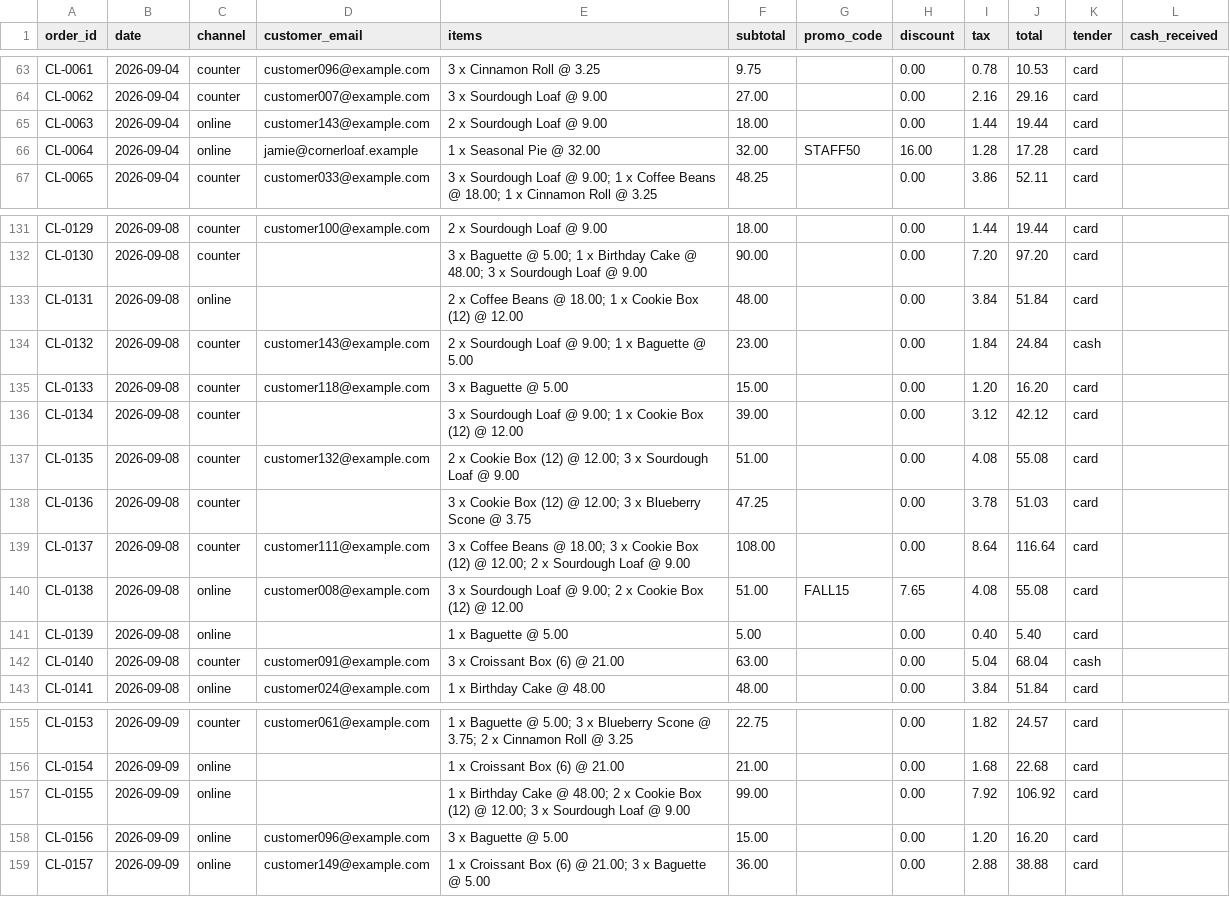
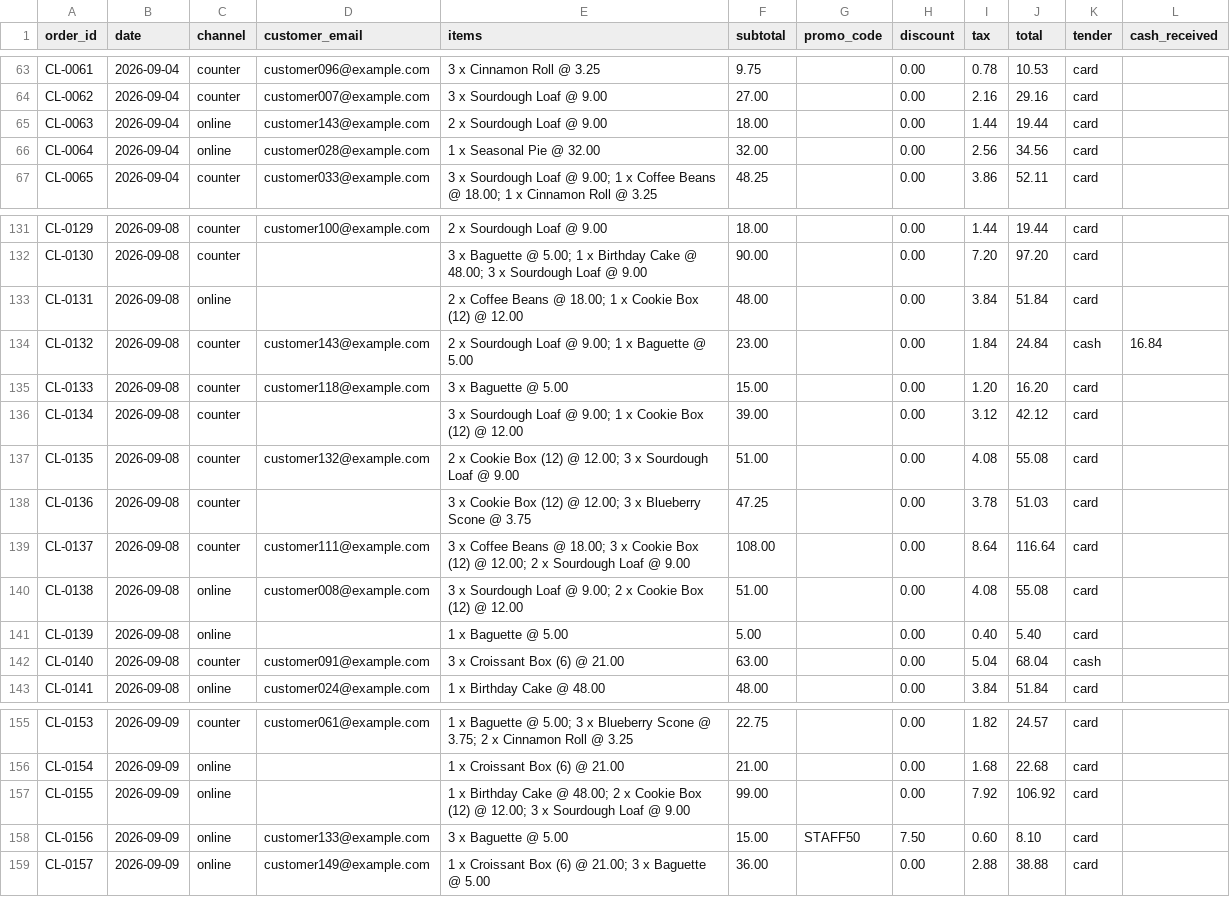
Before and after one commit to romeodiaz/mainstreetbench, a CSV file: example-workspace/books/register_export_sep01-15.csv, drawn as a sheet; only a part is shown, gaps mark what is left out; the diff covers the shown part only.

```diff
--- a/example-workspace/books/register_export_sep01-15.csv
+++ b/example-workspace/books/register_export_sep01-15.csv
@@ -65,3 +65,3 @@ CL-0062,2026-09-04,counter,customer007@example.com,3 x Sourdough Loaf @ 9.00,27.
 CL-0063,2026-09-04,online,customer143@example.com,2 x Sourdough Loaf @ 9.00,18.00,,0.00,1.44,19.44,card,
-CL-0064,2026-09-04,online,jamie@cornerloaf.example,1 x Seasonal Pie @ 32.00,32.00,STAFF50,16.00,1.28,17.28,card,
+CL-0064,2026-09-04,online,customer028@example.com,1 x Seasonal Pie @ 32.00,32.00,,0.00,2.56,34.56,card,
 CL-0065,2026-09-04,counter,customer033@example.com,3 x Sourdough Loaf @ 9.00; 1 x Coffee Beans @ 18.00; 1 x Cinnamon Roll @ 3.25,48.25,,0.00,3.86,52.11,card,
@@ -133,3 +133,3 @@ CL-0130,2026-09-08,counter,,3 x Baguette @ 5.00; 1 x Birthday Cake @ 48.00; 3 x
 CL-0131,2026-09-08,online,,2 x Coffee Beans @ 18.00; 1 x Cookie Box (12) @ 12.00,48.00,,0.00,3.84,51.84,card,
-CL-0132,2026-09-08,counter,customer143@example.com,2 x Sourdough Loaf @ 9.00; 1 x Baguette @ 5.00,23.00,,0.00,1.84,24.84,cash,
+CL-0132,2026-09-08,counter,customer143@example.com,2 x Sourdough Loaf @ 9.00; 1 x Baguette @ 5.00,23.00,,0.00,1.84,24.84,cash,16.84
 CL-0133,2026-09-08,counter,customer118@example.com,3 x Baguette @ 5.00,15.00,,0.00,1.20,16.20,card,
@@ -139,3 +139,3 @@ CL-0136,2026-09-08,counter,,3 x Cookie Box (12) @ 12.00; 3 x Blueberry Scone @ 3
 CL-0137,2026-09-08,counter,customer111@example.com,3 x Coffee Beans @ 18.00; 3 x Cookie Box (12) @ 12.00; 2 x Sourdough Loaf @ 9.00,108.00,,0.00,8.64,116.64,card,
-CL-0138,2026-09-08,online,customer008@example.com,3 x Sourdough Loaf @ 9.00; 2 x Cookie Box (12) @ 12.00,51.00,FALL15,7.65,4.08,55.08,card,
+CL-0138,2026-09-08,online,customer008@example.com,3 x Sourdough Loaf @ 9.00; 2 x Cookie Box (12) @ 12.00,51.00,,0.00,4.08,55.08,card,
 CL-0139,2026-09-08,online,,1 x Baguette @ 5.00,5.00,,0.00,0.40,5.40,card,
@@ -157,3 +157,3 @@ CL-0154,2026-09-09,online,,1 x Croissant Box (6) @ 21.00,21.00,,0.00,1.68,22.68,
 CL-0155,2026-09-09,online,,1 x Birthday Cake @ 48.00; 2 x Cookie Box (12) @ 12.00; 3 x Sourdough Loaf @ 9.00,99.00,,0.00,7.92,106.92,card,
-CL-0156,2026-09-09,online,customer096@example.com,3 x Baguette @ 5.00,15.00,,0.00,1.20,16.20,card,
+CL-0156,2026-09-09,online,customer133@example.com,3 x Baguette @ 5.00,15.00,STAFF50,7.50,0.60,8.10,card,
 CL-0157,2026-09-09,online,customer149@example.com,1 x Croissant Box (6) @ 21.00; 3 x Baguette @ 5.00,36.00,,0.00,2.88,38.88,card,
```
Also changed, not shown: 1 removed row and 32 edited cells elsewhere in this file, example-workspace/books/bank_statement.csv, example-workspace/books/card_payments.csv, 31 other files.
